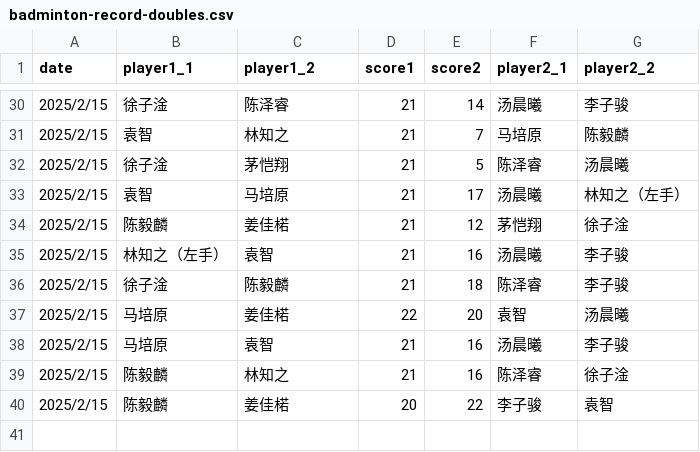
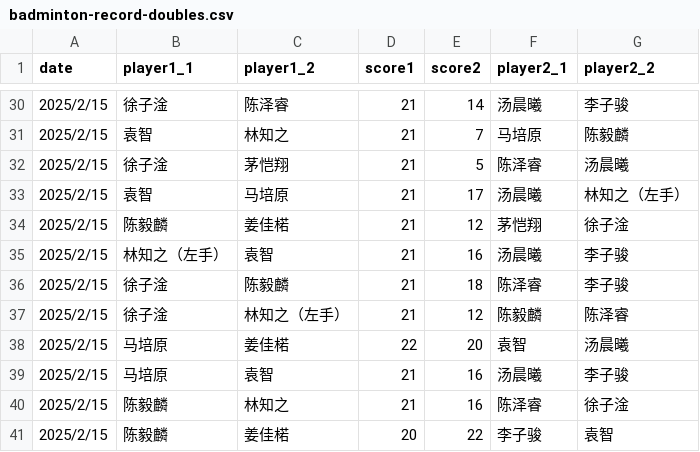
Before and after one commit to x10chenyilin/x10chenyilin.github.io, a CSV file: badminton/data/badminton-record-doubles.csv, drawn as a sheet; only a part is shown, gaps mark what is left out.

Commit message:
Update data 2025/2/15 a game

```diff
--- a/badminton/data/badminton-record-doubles.csv
+++ b/badminton/data/badminton-record-doubles.csv
@@ -36,2 +36,3 @@
 2025/2/15,徐子淦,陈毅麟,21,18,陈泽睿,李子骏
+2025/2/15,徐子淦,林知之（左手）,21,12,陈毅麟,陈泽睿
 2025/2/15,马培原,姜佳楉,22,20,袁智,汤晨曦
```
